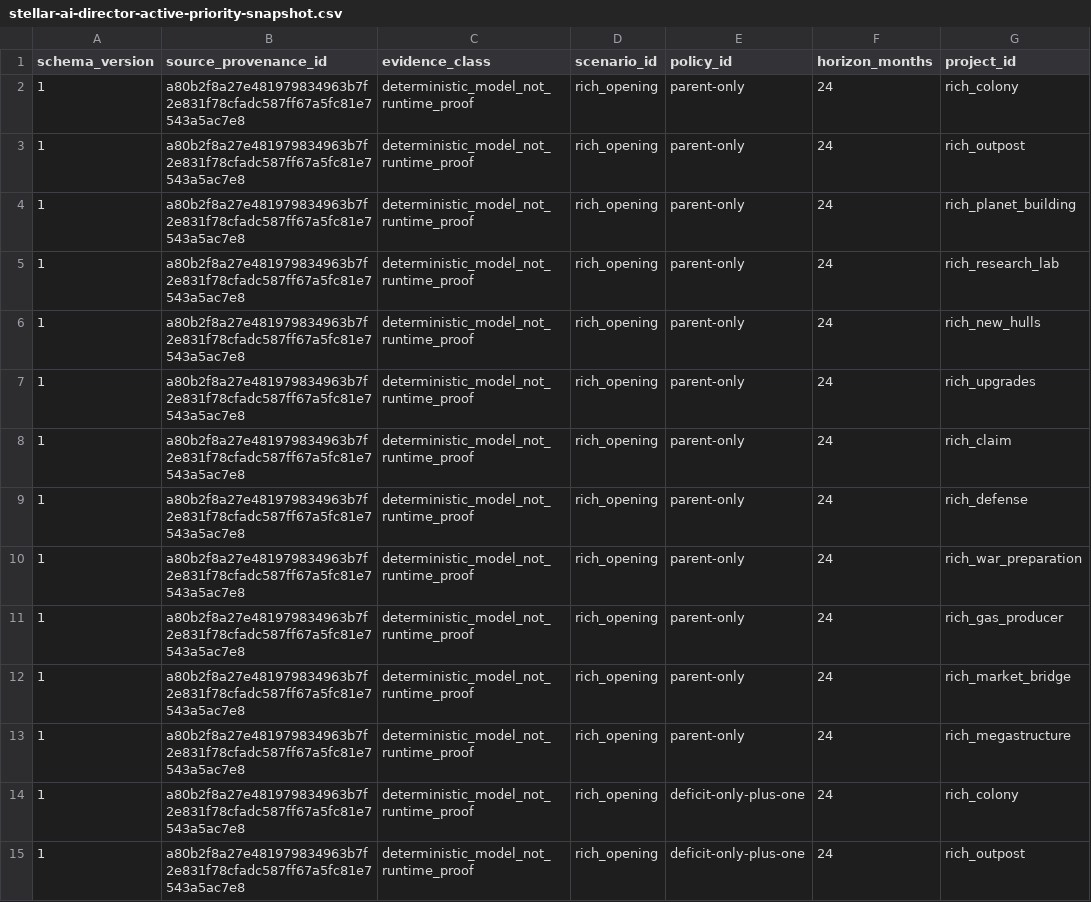
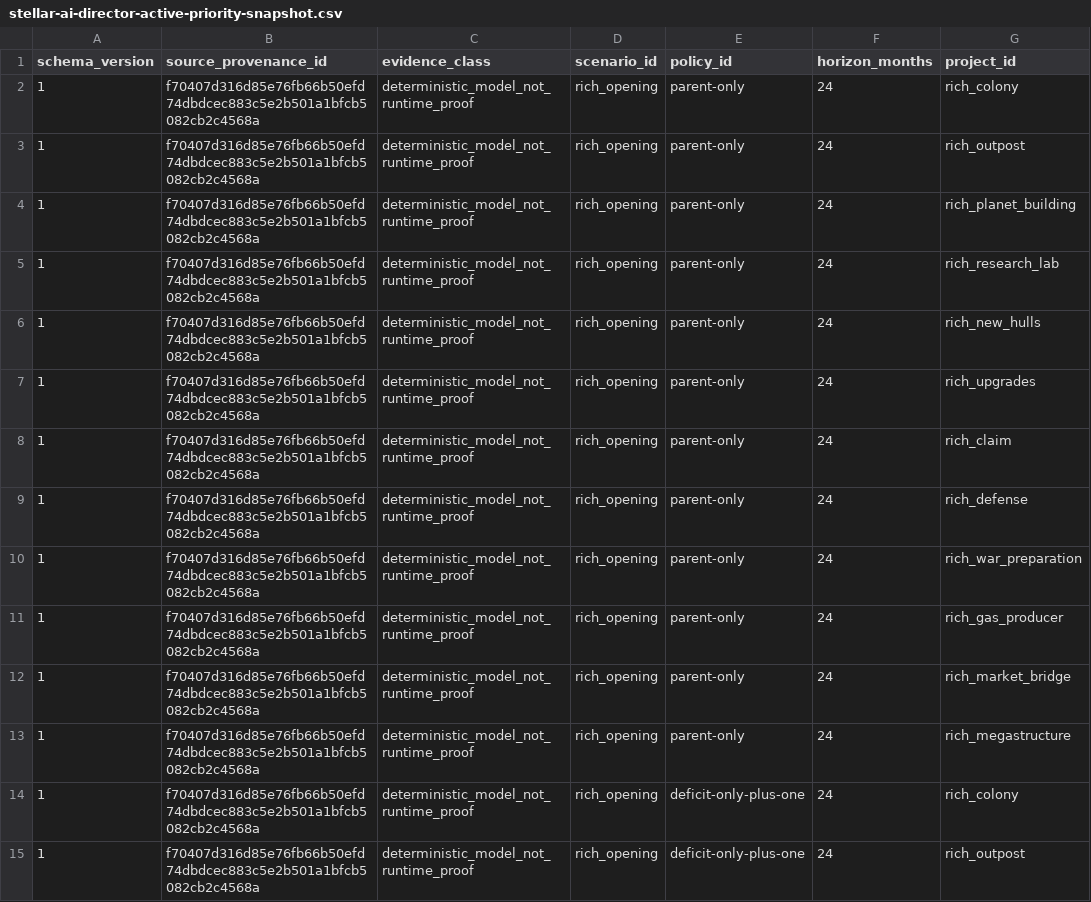
Before and after one commit to rk-gamemods/Stellaris-StellarAIDirector, a CSV file: research/stellar-ai/stellar-ai-director-active-priority-snapshot.csv, drawn as a sheet; only a part is shown; the diff covers the shown part only; the diff names each change by its address in the sheet, - before the commit and + after, or states it on an @@ line.

Commit message:
Fix effective priority bundle selection

```diff
--- a/research/stellar-ai/stellar-ai-director-active-priority-snapshot.csv
+++ b/research/stellar-ai/stellar-ai-director-active-priority-snapshot.csv
-B2:B15 (source_provenance_id): a80b2f8a27e481979834963b7f2e831f78cfadc587ff67a5fc81e7543a5ac7e8
+B2:B15 (source_provenance_id): f70407d316d85e76fb66b50efd74dbdcec883c5e2b501a1bfcb5082cb2c4568a
```
Also changed, not shown: 161 edited cells elsewhere in this file, research/stellar-ai/stellar-ai-director-lane-starvation.csv, research/stellar-ai/stellar-ai-director-policy-activation-matrix.csv, 4 other files.
